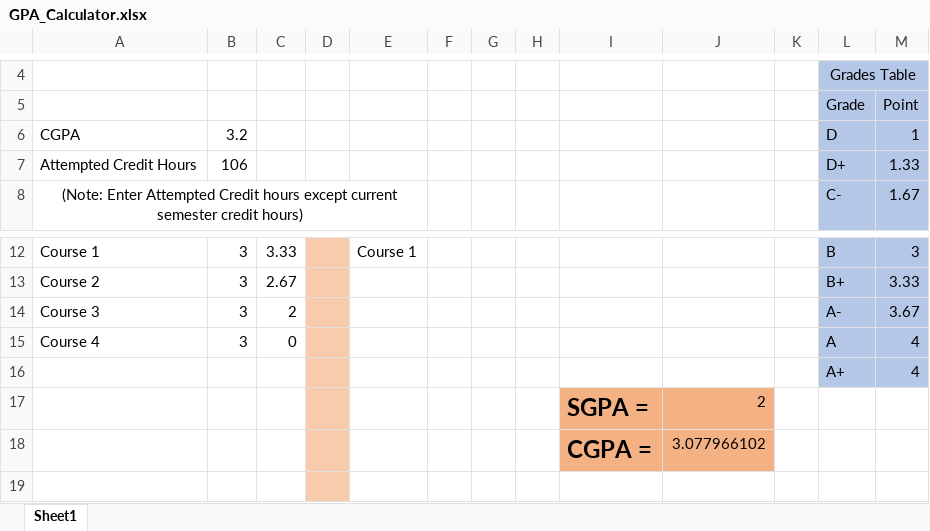
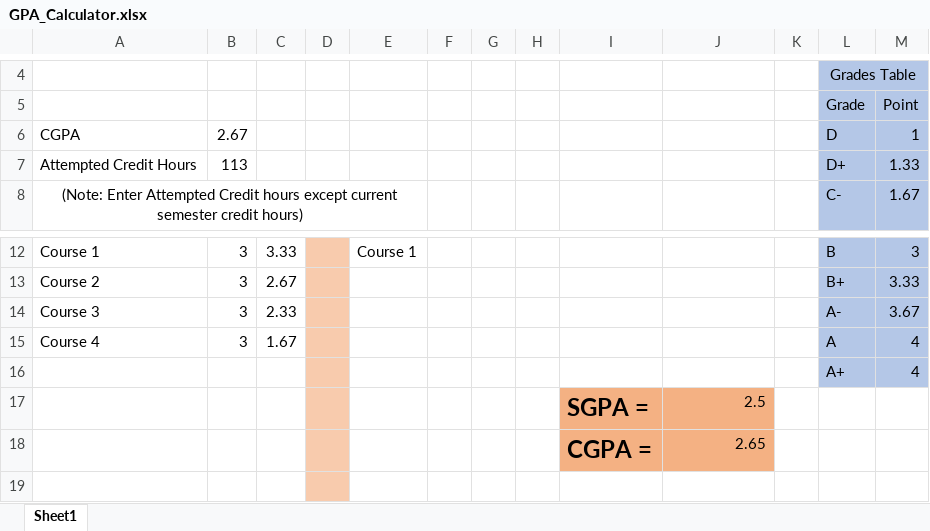
Before and after one commit to Imran-Younas/GPA-Calculator, an Excel workbook: GPA_Calculator.xlsx, sheet Sheet1, drawn as a sheet; only a part is shown, gaps mark what is left out; values as stored, in another font and other column widths than the file's, no borders; the diff names each change by its address in the sheet, - before the commit and + after, or states it on an @@ line.

Commit message:
Add files via upload
done

```diff
--- a/GPA_Calculator.xlsx (sheet Sheet1)
+++ b/GPA_Calculator.xlsx (sheet Sheet1)
-B6: 3.2
+B6: 2.67
-B7: 106
+B7: 113
-C14: 2
+C14: 2.33
-C15: 0
+C15: 1.67
-J17: 2
+J17: 2.5
-J18: 3.077966102
+J18: 2.65
```
